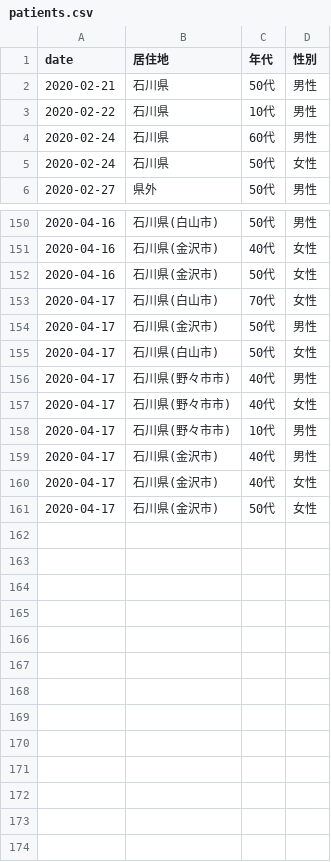
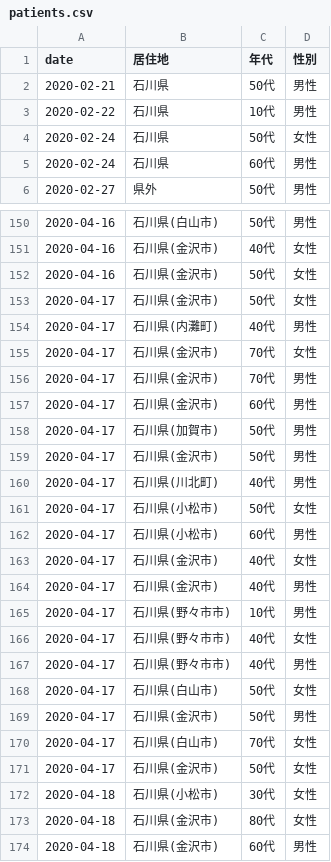
Before and after one commit to Retsuki/covid19-ishikawa-scraper, a CSV file: src/downloads/patients_data/patients.csv, drawn as a sheet; only a part is shown, gaps mark what is left out; the diff covers the shown part only.

```diff
--- a/src/downloads/patients_data/patients.csv
+++ b/src/downloads/patients_data/patients.csv
@@ -3,4 +3,4 @@ date,居住地,年代,性別
 2020-02-22,石川県,10代,男性
+2020-02-24,石川県,50代,女性
 2020-02-24,石川県,60代,男性
-2020-02-24,石川県,50代,女性
 2020-02-27,県外,50代,男性
@@ -152,10 +152,23 @@ date,居住地,年代,性別
 2020-04-16,石川県(金沢市),50代,女性
+2020-04-17,石川県(金沢市),50代,女性
+2020-04-17,石川県(内灘町),40代,男性
+2020-04-17,石川県(金沢市),70代,女性
+2020-04-17,石川県(金沢市),70代,男性
+2020-04-17,石川県(金沢市),60代,男性
+2020-04-17,石川県(加賀市),50代,男性
+2020-04-17,石川県(金沢市),50代,男性
+2020-04-17,石川県(川北町),40代,男性
+2020-04-17,石川県(小松市),50代,女性
+2020-04-17,石川県(小松市),60代,男性
+2020-04-17,石川県(金沢市),40代,女性
+2020-04-17,石川県(金沢市),40代,男性
+2020-04-17,石川県(野々市市),10代,男性
+2020-04-17,石川県(野々市市),40代,女性
+2020-04-17,石川県(野々市市),40代,男性
+2020-04-17,石川県(白山市),50代,女性
+2020-04-17,石川県(金沢市),50代,男性
 2020-04-17,石川県(白山市),70代,女性
-2020-04-17,石川県(金沢市),50代,男性
-2020-04-17,石川県(白山市),50代,女性
-2020-04-17,石川県(野々市市),40代,男性
-2020-04-17,石川県(野々市市),40代,女性
-2020-04-17,石川県(野々市市),10代,男性
-2020-04-17,石川県(金沢市),40代,男性
-2020-04-17,石川県(金沢市),40代,女性
 2020-04-17,石川県(金沢市),50代,女性
+2020-04-18,石川県(小松市),30代,女性
+2020-04-18,石川県(金沢市),80代,女性
+2020-04-18,石川県(金沢市),60代,男性
```
Also changed, not shown: 57 moved rows elsewhere in this file, src/downloads/each_data/2020_4.csv, src/downloads/final_data/total.csv, 4 other files.
